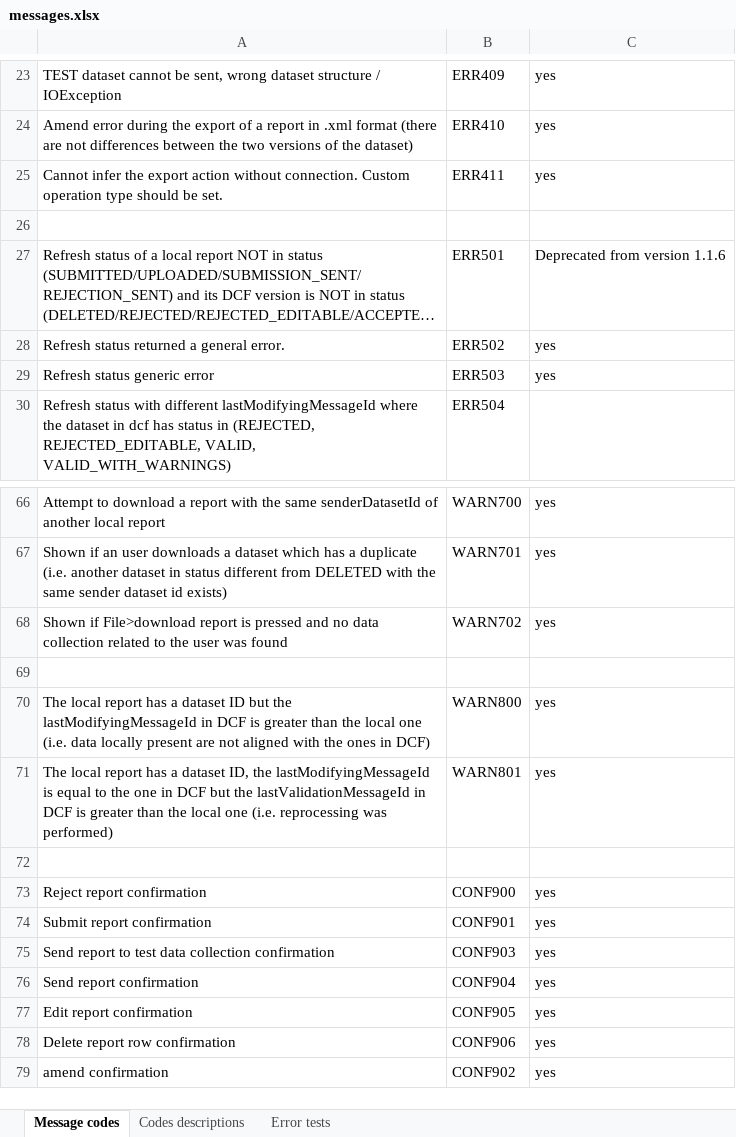
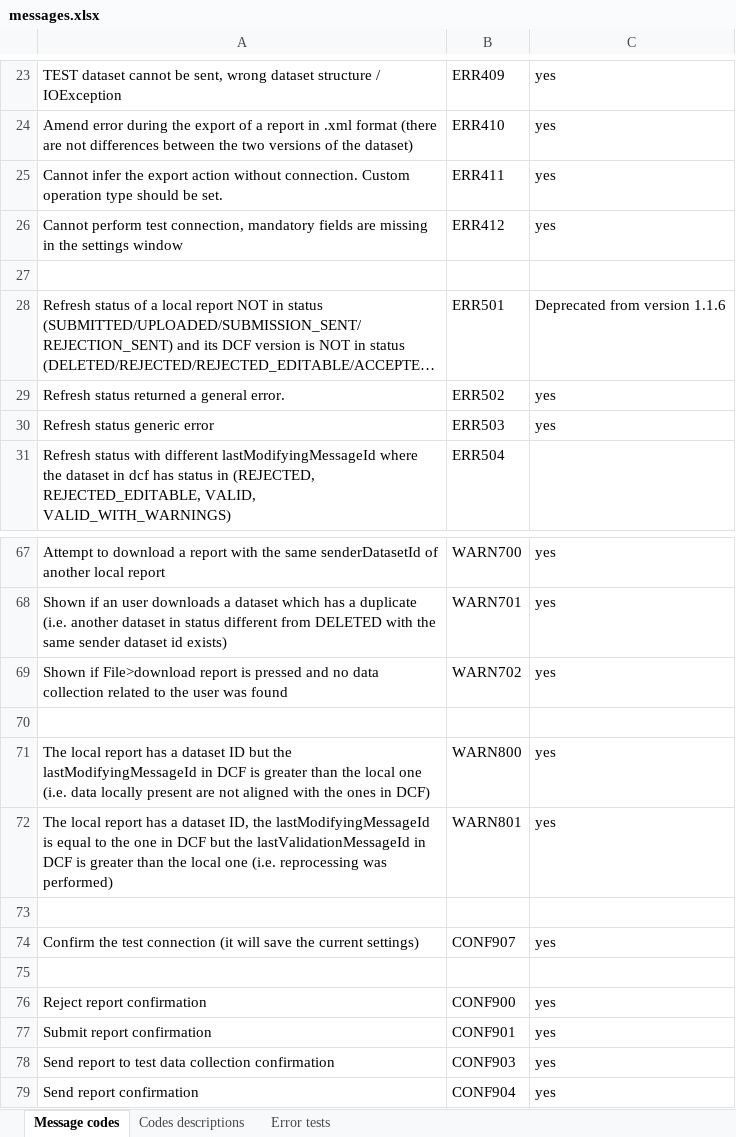
Before and after one commit to openefsa/tse-data-reporting-tool, an Excel workbook: doc/messages.xlsx, sheet Message codes, drawn as a sheet; only a part is shown, gaps mark what is left out; the shorter side is filled out with more unchanged rows; long unchanged cells end in …; values as stored, in another font and other column widths than the file's, no borders; table styles not drawn; the diff names each change by its address in the sheet, - before the commit and + after, or states it on an @@ line.

Commit message:
Added confirmation for test connection

```diff
--- a/doc/messages.xlsx (sheet Message codes)
+++ b/doc/messages.xlsx (sheet Message codes)
+row 26: Cannot perform test connection, mandatory fields are missing in the settings window | ERR412 | yes
+row 73: (empty)
+row 74: Confirm the test connection (it will save the current settings) | CONF907 | yes
```
Also changed, not shown: 3 other files.
